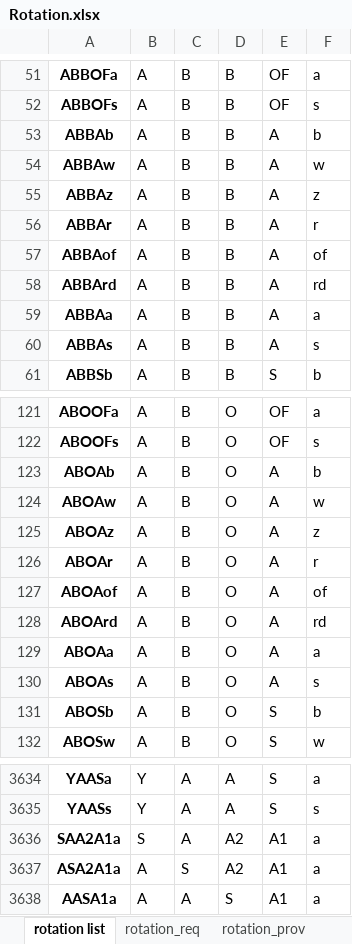
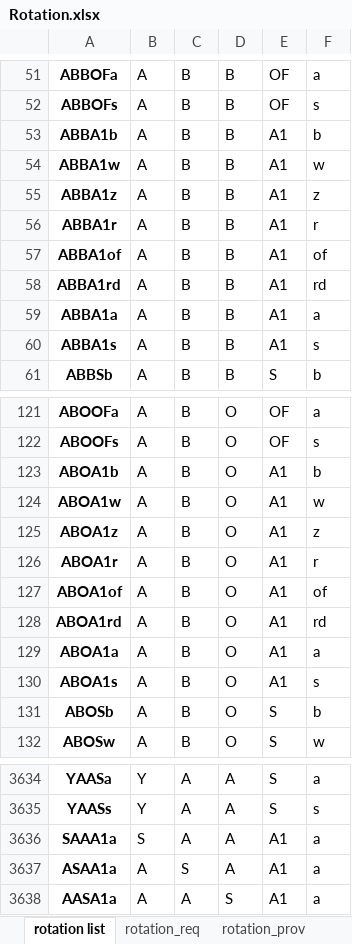
Before and after one commit to youngmr290/Australian-Farm-Optimisation-Model, an Excel workbook: ExcelInputs/Rotation.xlsx, sheet rotation list, drawn as a sheet; only a part is shown, gaps mark what is left out; values as stored, in another font and other column widths than the file's, no borders; the diff covers the shown part only; the diff names each change by its address in the sheet, - before the commit and + after, or states it on an @@ line.

```diff
--- a/ExcelInputs/Rotation.xlsx (sheet rotation list)
+++ b/ExcelInputs/Rotation.xlsx (sheet rotation list)
-A53: ABBAb
+A53: ABBA1b
-E53:E60: A
+E53:E60: A1
-A54: ABBAw
+A54: ABBA1w
-A55: ABBAz
+A55: ABBA1z
-A56: ABBAr
+A56: ABBA1r
-A57: ABBAof
+A57: ABBA1of
-A58: ABBArd
+A58: ABBA1rd
-A59: ABBAa
+A59: ABBA1a
-A60: ABBAs
+A60: ABBA1s
-A123: ABOAb
+A123: ABOA1b
-E123:E130: A
+E123:E130: A1
-A124: ABOAw
+A124: ABOA1w
-A125: ABOAz
+A125: ABOA1z
-A126: ABOAr
+A126: ABOA1r
-A127: ABOAof
+A127: ABOA1of
-A128: ABOArd
+A128: ABOA1rd
-A129: ABOAa
+A129: ABOA1a
-A130: ABOAs
+A130: ABOA1s
-A3636: SAA2A1a
+A3636: SAAA1a
-D3636:D3637: A2
+D3636:D3637: A
-A3637: ASA2A1a
+A3637: ASAA1a
```
Also changed, not shown: 782 edited cells elsewhere in this sheet, sheet rotation_req, sheet rotation_prov, sheet rotation con1 set.
